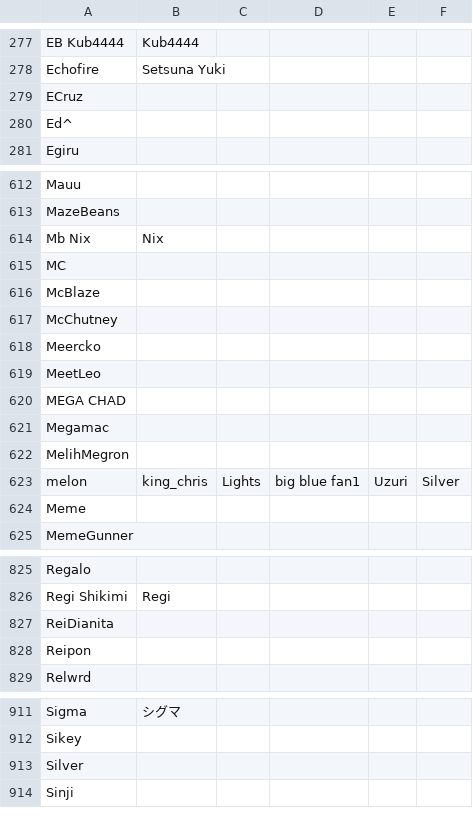
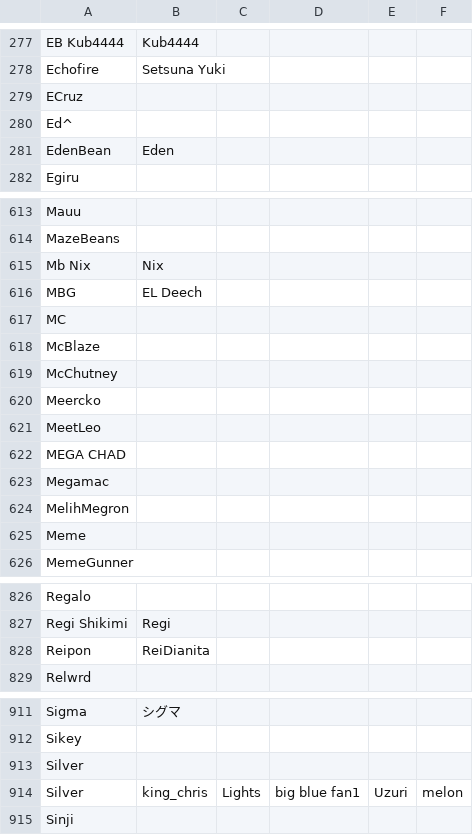
Before and after one commit to kenniky/ultrank-scoring, a CSV file: ultrank_tags.csv, drawn as a sheet; only a part is shown, gaps mark what is left out; the diff covers the shown part only.

```diff
--- a/ultrank_tags.csv
+++ b/ultrank_tags.csv
@@ -280,2 +280,3 @@ ECruz,,,,,
 Ed^,,,,,
+EdenBean,Eden,,,,
 Egiru,,,,,
@@ -614,2 +615,3 @@ MazeBeans,,,,,
 Mb Nix,Nix,,,,
+MBG,EL Deech,,,,
 MC,,,,,
@@ -622,3 +624,2 @@ Megamac,,,,,
 MelihMegron,,,,,
-melon,king_chris,Lights,big blue fan1,Uzuri,Silver
 Meme,,,,,
@@ -826,4 +827,3 @@ Regalo,,,,,
 Regi Shikimi,Regi,,,,
-ReiDianita,,,,,
-Reipon,,,,,
+Reipon,ReiDianita,,,,
 Relwrd,,,,,
@@ -913,2 +913,3 @@ Sikey,,,,,
 Silver,,,,,
+Silver ,king_chris,Lights,big blue fan1,Uzuri,melon
 Sinji,,,,,
```
Also changed, not shown: 2 added rows and 4 edited cells elsewhere in this file, ultrank_players.csv.
